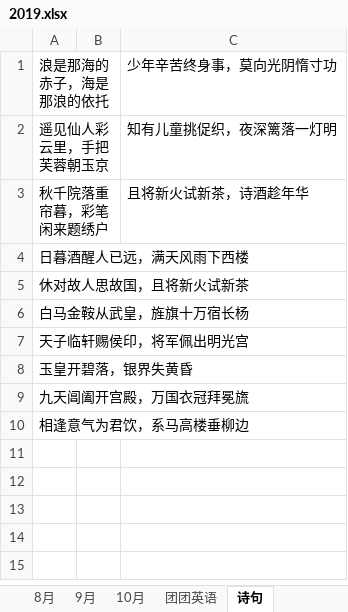
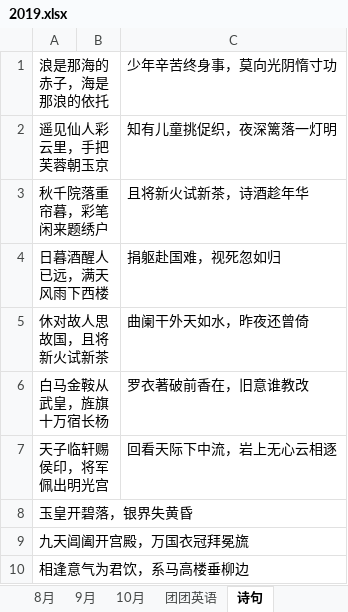
Before and after one commit to happyhani/studyEnglish, an Excel workbook: 2019.xlsx, sheet 诗句, drawn as a sheet; values as stored, in another font and other column widths than the file's, no borders; the diff names each change by its address in the sheet, - before the commit and + after, or states it on an @@ line.

```diff
--- a/2019.xlsx (sheet 诗句)
+++ b/2019.xlsx (sheet 诗句)
-C4: (empty)
+C4: 捐躯赴国难，视死忽如归
-C5: (empty)
+C5: 曲阑干外天如水，昨夜还曾倚
-C6: (empty)
+C6: 罗衣著破前香在，旧意谁教改
-C7: (empty)
+C7: 回看天际下中流，岩上无心云相逐
```
Also changed, not shown: sheet 10月.
